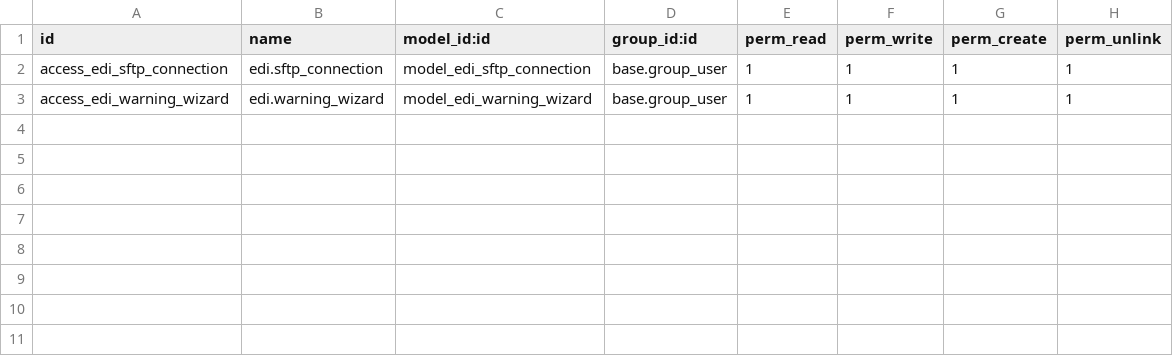
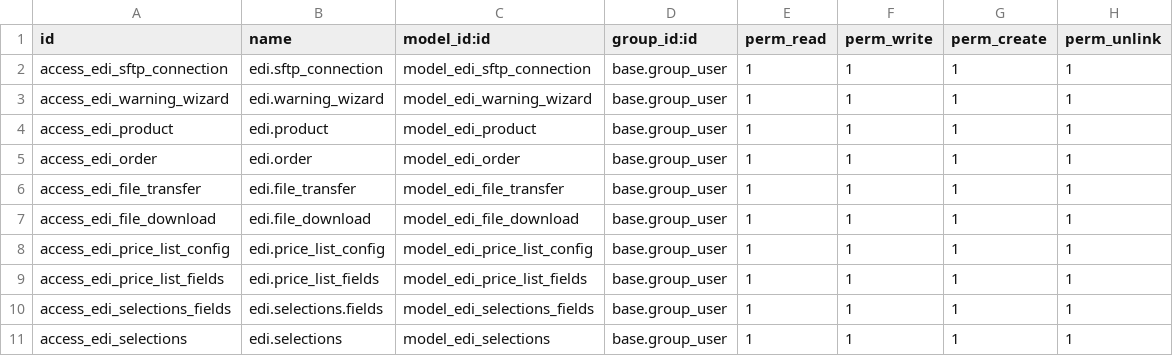
Before and after one commit to nkasri/EDI, a CSV file: EDI/security/ir.model.access.csv, drawn as a sheet; the diff names each change by its address in the sheet, - before the commit and + after, or states it on an @@ line.

```diff
--- a/EDI/security/ir.model.access.csv
+++ b/EDI/security/ir.model.access.csv
+row 4: access_edi_product | edi.product | model_edi_product | base.group_user | 1 | 1 | 1 | 1
+row 5: access_edi_order | edi.order | model_edi_order | base.group_user | 1 | 1 | 1 | 1
+row 6: access_edi_file_transfer | edi.file_transfer | model_edi_file_transfer | base.group_user | 1 | 1 | 1 | 1
+row 7: access_edi_file_download | edi.file_download | model_edi_file_download | base.group_user | 1 | 1 | 1 | 1
+row 8: access_edi_price_list_config | edi.price_list_config | model_edi_price_list_config | base.group_user | 1 | 1 | 1 | 1
+row 9: access_edi_price_list_fields | edi.price_list_fields | model_edi_price_list_fields | base.group_user | 1 | 1 | 1 | 1
+row 10: access_edi_selections_fields | edi.selections.fields | model_edi_selections_fields | base.group_user | 1 | 1 | 1 | 1
+row 11: access_edi_selections | edi.selections | model_edi_selections | base.group_user | 1 | 1 | 1 | 1
```
Also changed, not shown: 9 other files.
